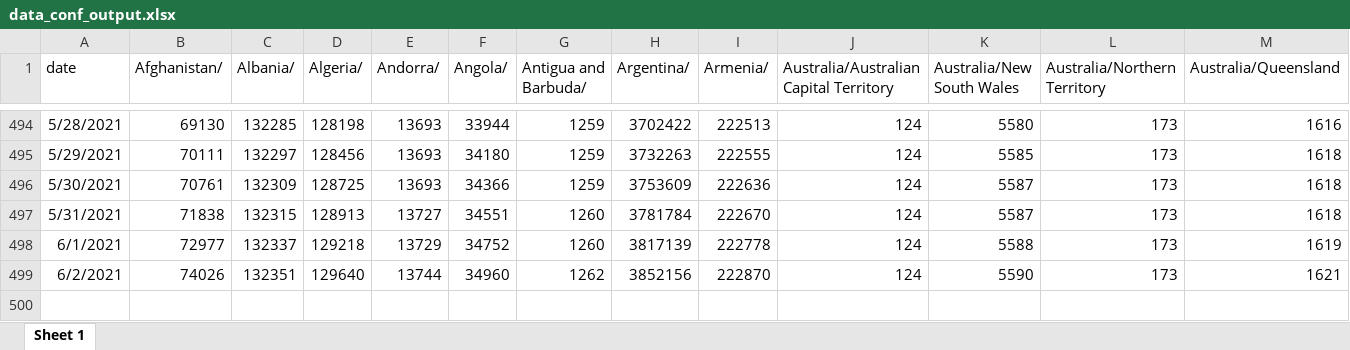
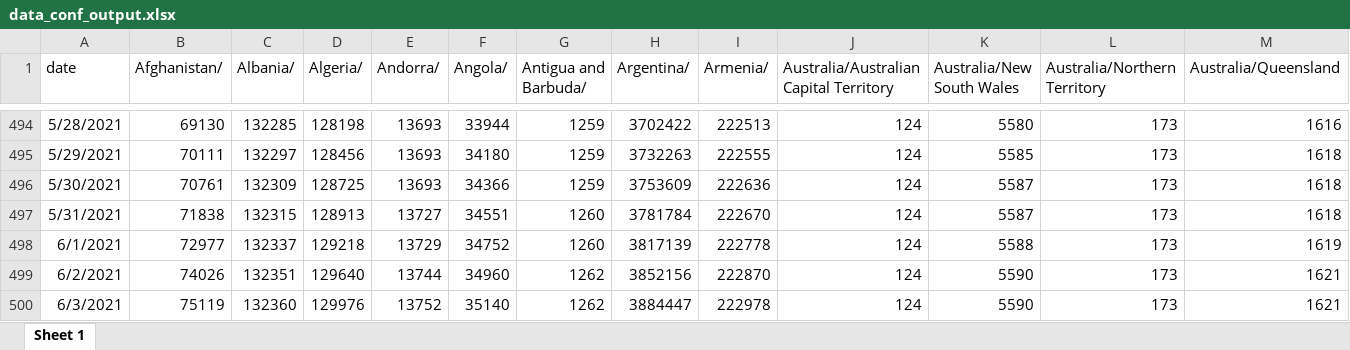
Before and after one commit to qwerty29544/CovidAnalysis, an Excel workbook: RMD/output_xlsx/data_conf_output.xlsx, sheet Sheet 1, drawn as a sheet; only a part is shown, gaps mark what is left out; values as stored, in another font and other column widths than the file's, no borders; rows hold the shown columns only; the diff names each change by its address in the sheet, - before the commit and + after, or states it on an @@ line.

```diff
--- a/RMD/output_xlsx/data_conf_output.xlsx (sheet Sheet 1)
+++ b/RMD/output_xlsx/data_conf_output.xlsx (sheet Sheet 1)
+row 500: 6/3/2021 | 75119 | 132360 | 129976 | 13752 | 35140 | 1262 | 3884447 | 222978 | 124 | 5590 | 173 | 1621
```
Also changed, not shown: RMD/output_xlsx/data_deaths_output.xlsx, RMD/output_xlsx/data_recovered_output.xlsx, 46 other files.
